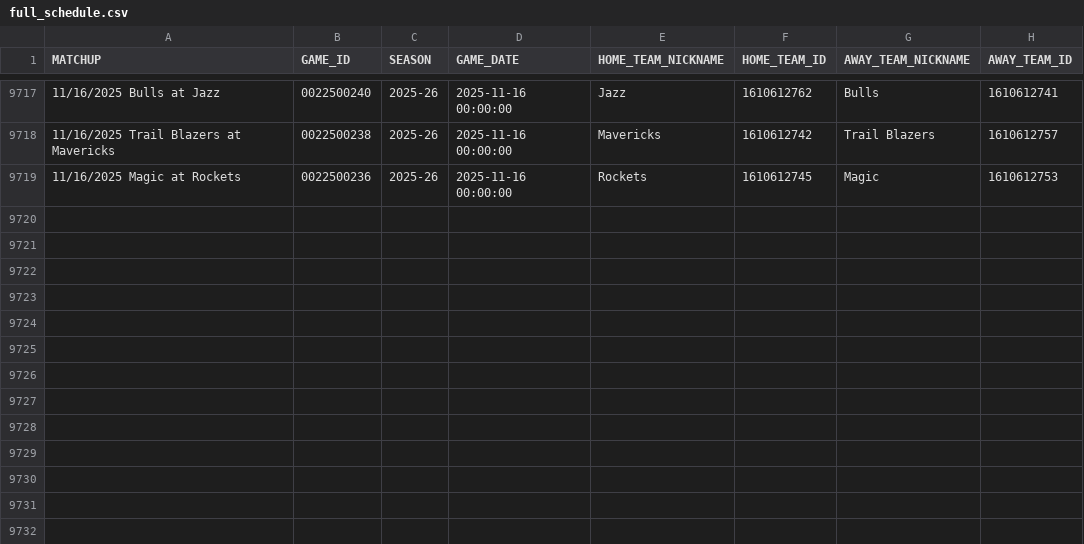
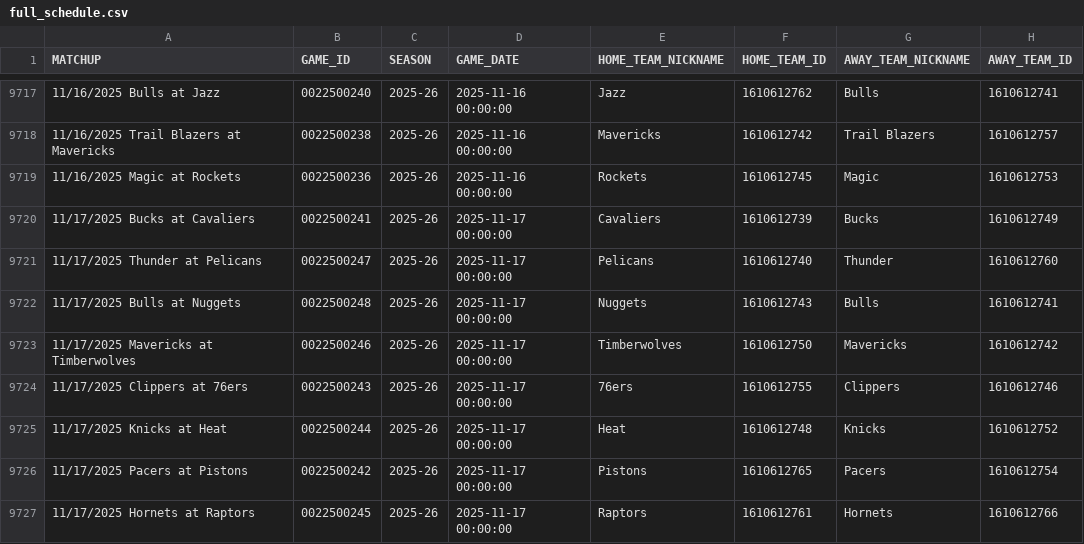
Before and after one commit to akashkothari2007/NHL-Picks-and-Odds-Predictor, a CSV file: backend/data/processedData/full_schedule.csv, drawn as a sheet; only a part is shown, gaps mark what is left out.

```diff
--- a/backend/data/processedData/full_schedule.csv
+++ b/backend/data/processedData/full_schedule.csv
@@ -9719 +9719,9 @@ MATCHUP,GAME_ID,SEASON,GAME_DATE,HOME_TEAM_NICKNAME,HOME_TEAM_ID,AWAY_TEAM_NICKN
 11/16/2025 Magic at Rockets,0022500236,2025-26,2025-11-16 00:00:00, Rockets,1610612745, Magic,1610612753
+11/17/2025 Bucks at Cavaliers,0022500241,2025-26,2025-11-17 00:00:00, Cavaliers,1610612739, Bucks,1610612749
+11/17/2025 Thunder at Pelicans,0022500247,2025-26,2025-11-17 00:00:00, Pelicans,1610612740, Thunder,1610612760
+11/17/2025 Bulls at Nuggets,0022500248,2025-26,2025-11-17 00:00:00, Nuggets,1610612743, Bulls,1610612741
+11/17/2025 Mavericks at Timberwolves,0022500246,2025-26,2025-11-17 00:00:00, Timberwolves,1610612750, Mavericks,1610612742
+11/17/2025 Clippers at 76ers,0022500243,2025-26,2025-11-17 00:00:00, 76ers,1610612755, Clippers,1610612746
+11/17/2025 Knicks at Heat,0022500244,2025-26,2025-11-17 00:00:00, Heat,1610612748, Knicks,1610612752
+11/17/2025 Pacers at Pistons,0022500242,2025-26,2025-11-17 00:00:00, Pistons,1610612765, Pacers,1610612754
+11/17/2025 Hornets at Raptors,0022500245,2025-26,2025-11-17 00:00:00, Raptors,1610612761, Hornets,1610612766
```
Also changed, not shown: 2 other files.
